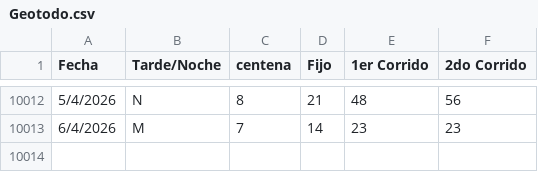
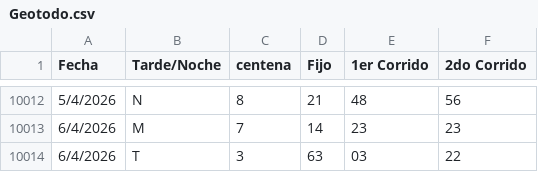
Before and after one commit to fantasmaopera735/Buscaflo, a CSV file: Geotodo.csv, drawn as a sheet; only a part is shown, gaps mark what is left out; the diff names each change by its address in the sheet, - before the commit and + after, or states it on an @@ line.

Commit message:
Update Geotodo.csv

```diff
--- a/Geotodo.csv
+++ b/Geotodo.csv
+row 10014: 6/4/2026 | T | 3 | 63 | 03 | 22
```
